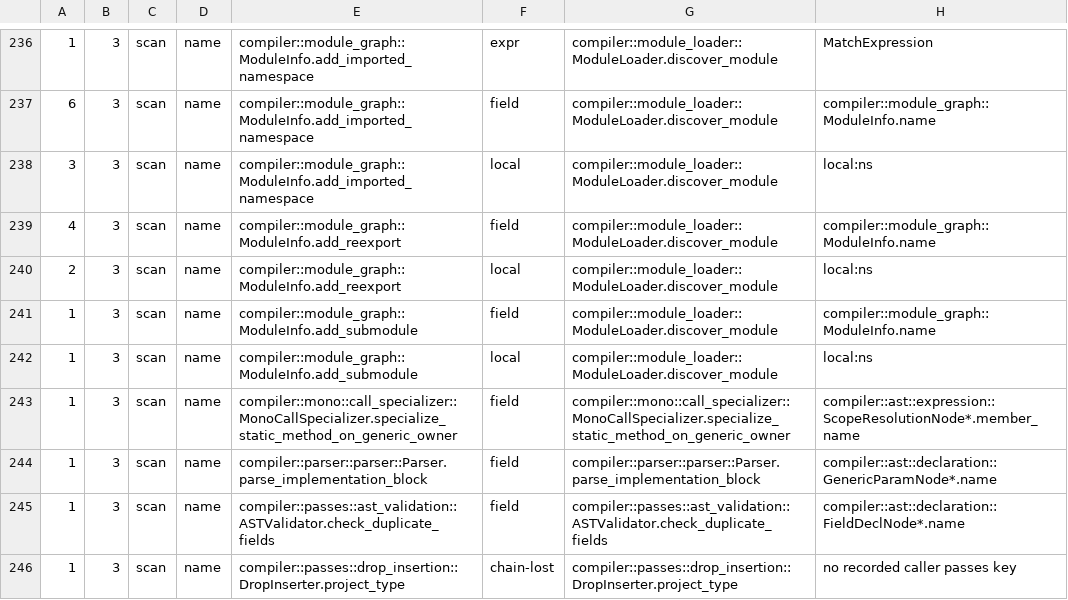
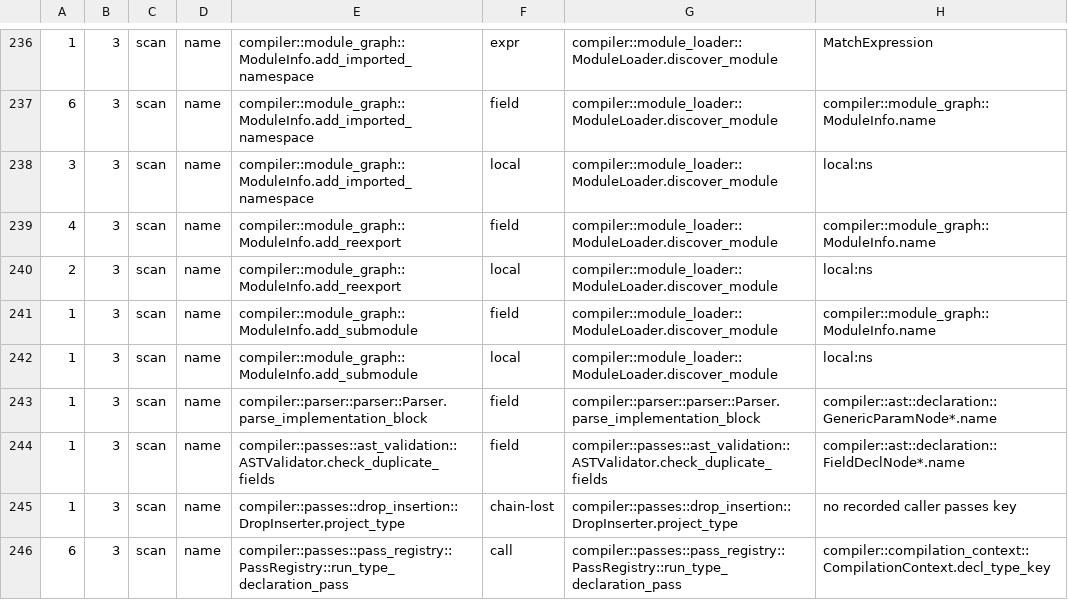
Before and after one commit to jakelequire/CryoLang, a TSV file: scripts/spelling-flow.outstanding.tsv, drawn as a sheet; only a part is shown, gaps mark what is left out; the shorter side is filled out with more unchanged rows; the diff names each change by its address in the sheet, - before the commit and + after, or states it on an @@ line.

Commit message:
A static call on a generic owner, through a bound or through an impl head is bound after monomorphization by the method recorded where it is written
These calls were the last ones chosen by name after monomorphization. Sema
skipped them where they are written because their owner was a generic type,
and the pass after monomorphization, or monomorphization itself, picked the
method by the path's member name.

- Where the call is written, sema records the method it names in the
  template's terms: on a generic owner the method of the template's family
  (a tie between an inherent and a trait method is reported there, against
  the owner as written); under an impl head or through a bound, that trait's
  declared method; for `Wrap<A>::make<T>`, the generic static method.
- Monomorphization takes that method instead of scanning the owner's
  methods by name, and records the owner instantiation it made instead of
  pinning the call to a family by name.
- After monomorphization, such a call binds by identity on the minted owner:
  the owner's entry for the recorded method, or the method its
  implementation of the recorded trait provides at that position. Anything
  else is an internal error (E0900). A converter call the pass builds
  around an argument is written there, and is still selected there.
- `(BetaG for NgTf)::go::<u8>(&g, 7)` types its literal argument by the
  parameter the turbofish binds, as `g.go::<u8>(7)` does, and now runs
  `go<u8>`; it ran the `go<i32>` a sibling call had minted. New project
  `path_turbofish_literal_argument`, declared in `tests/started-passing`.
- Lane questions route through one family reader and one trait-slot reader.

```diff
--- a/scripts/spelling-flow.outstanding.tsv
+++ b/scripts/spelling-flow.outstanding.tsv
-row 243: 1 | 3 | scan | name | compiler::mono::call_specializer::MonoCallSpecializer.specialize_static_method_on_generic_owner | field | compiler::mono::call_specializer::MonoCallSpecializer.specialize_static_method_on_generic_owner | compiler::ast::expression::ScopeResolutionNode*.member_name
```
Also changed, not shown: 9 other files.
